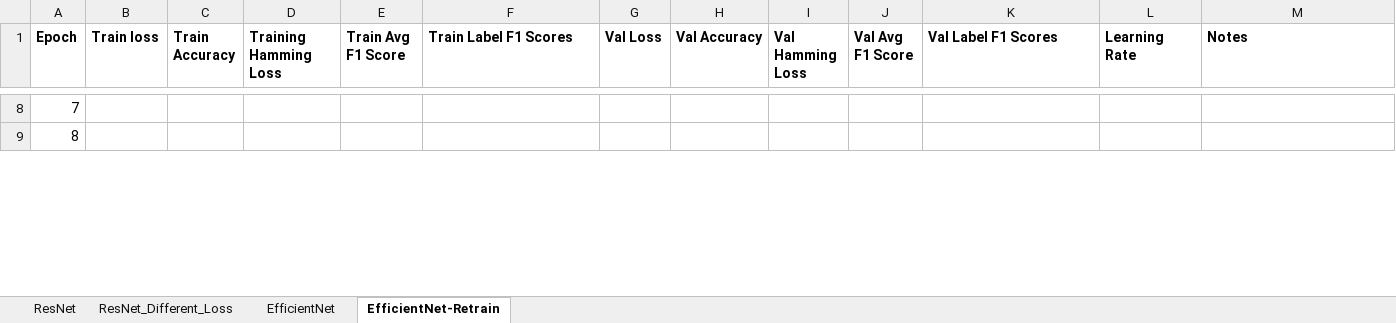
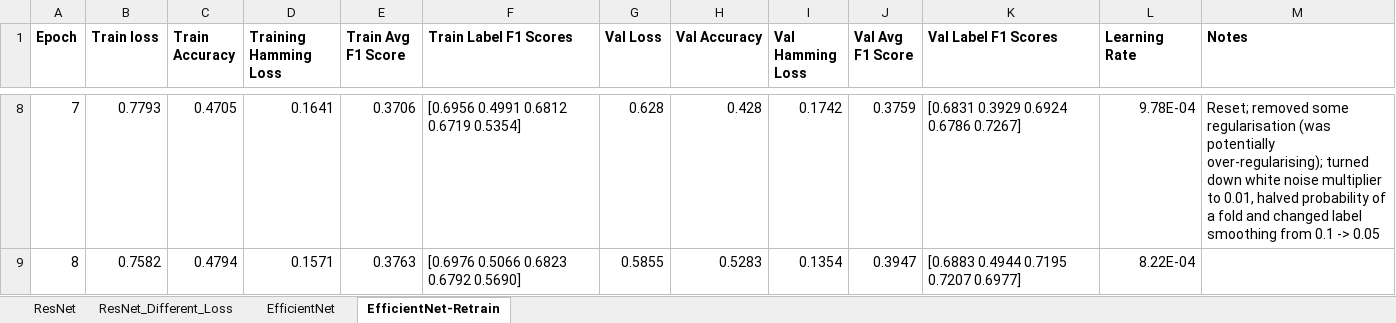
Before and after one commit to griffinfarrow/bhf_classification, an Excel workbook: ecg_classification_model/training_progress.xlsx, sheet EfficientNet-Retrain, drawn as a sheet; only a part is shown, gaps mark what is left out; values as stored, in another font and other column widths than the file's, no borders; table styles not drawn; the diff covers the shown part only; the diff names each change by its address in the sheet, - before the commit and + after, or states it on an @@ line.

Commit message:
update training progress

```diff
--- a/ecg_classification_model/training_progress.xlsx (sheet EfficientNet-Retrain)
+++ b/ecg_classification_model/training_progress.xlsx (sheet EfficientNet-Retrain)
-B8 (Train loss): (empty)
+B8 (Train loss): 0.7793
-C8 (Train Accuracy): (empty)
+C8 (Train Accuracy): 0.4705
-D8 (Training Hamming Loss): (empty)
+D8 (Training Hamming Loss): 0.1641
-E8 (Train Avg F1 Score): (empty)
+E8 (Train Avg F1 Score): 0.3706
-F8 (Train Label F1 Scores): (empty)
+F8 (Train Label F1 Scores): [0.6956 0.4991 0.6812 0.6719 0.5354]
-G8 (Val Loss): (empty)
+G8 (Val Loss): 0.628
-H8 (Val Accuracy): (empty)
+H8 (Val Accuracy): 0.428
-I8 (Val Hamming Loss): (empty)
+I8 (Val Hamming Loss): 0.1742
-J8 (Val Avg F1 Score): (empty)
+J8 (Val Avg F1 Score): 0.3759
-K8 (Val Label F1 Scores): (empty)
+K8 (Val Label F1 Scores): [0.6831 0.3929 0.6924 0.6786 0.7267]
-L8 (Learning Rate): (empty)
+L8 (Learning Rate): 9.78E-04
-M8 (Notes): (empty)
+M8 (Notes): Reset; removed some regularisation (was potentially over-regularising); turned down white noise multiplier to 0.01, halved probability of a fold and changed label smoothing from 0.1 -> 0.05
-B9 (Train loss): (empty)
+B9 (Train loss): 0.7582
-C9 (Train Accuracy): (empty)
+C9 (Train Accuracy): 0.4794
-D9 (Training Hamming Loss): (empty)
+D9 (Training Hamming Loss): 0.1571
-E9 (Train Avg F1 Score): (empty)
+E9 (Train Avg F1 Score): 0.3763
-F9 (Train Label F1 Scores): (empty)
+F9 (Train Label F1 Scores): [0.6976 0.5066 0.6823 0.6792 0.5690]
-G9 (Val Loss): (empty)
+G9 (Val Loss): 0.5855
-H9 (Val Accuracy): (empty)
+H9 (Val Accuracy): 0.5283
-I9 (Val Hamming Loss): (empty)
+I9 (Val Hamming Loss): 0.1354
-J9 (Val Avg F1 Score): (empty)
+J9 (Val Avg F1 Score): 0.3947
-K9 (Val Label F1 Scores): (empty)
+K9 (Val Label F1 Scores): [0.6883 0.4944 0.7195 0.7207 0.6977]
-L9 (Learning Rate): (empty)
+L9 (Learning Rate): 8.22E-04
```
Also changed, not shown: 66 edited cells elsewhere in this sheet, 1 other file.
